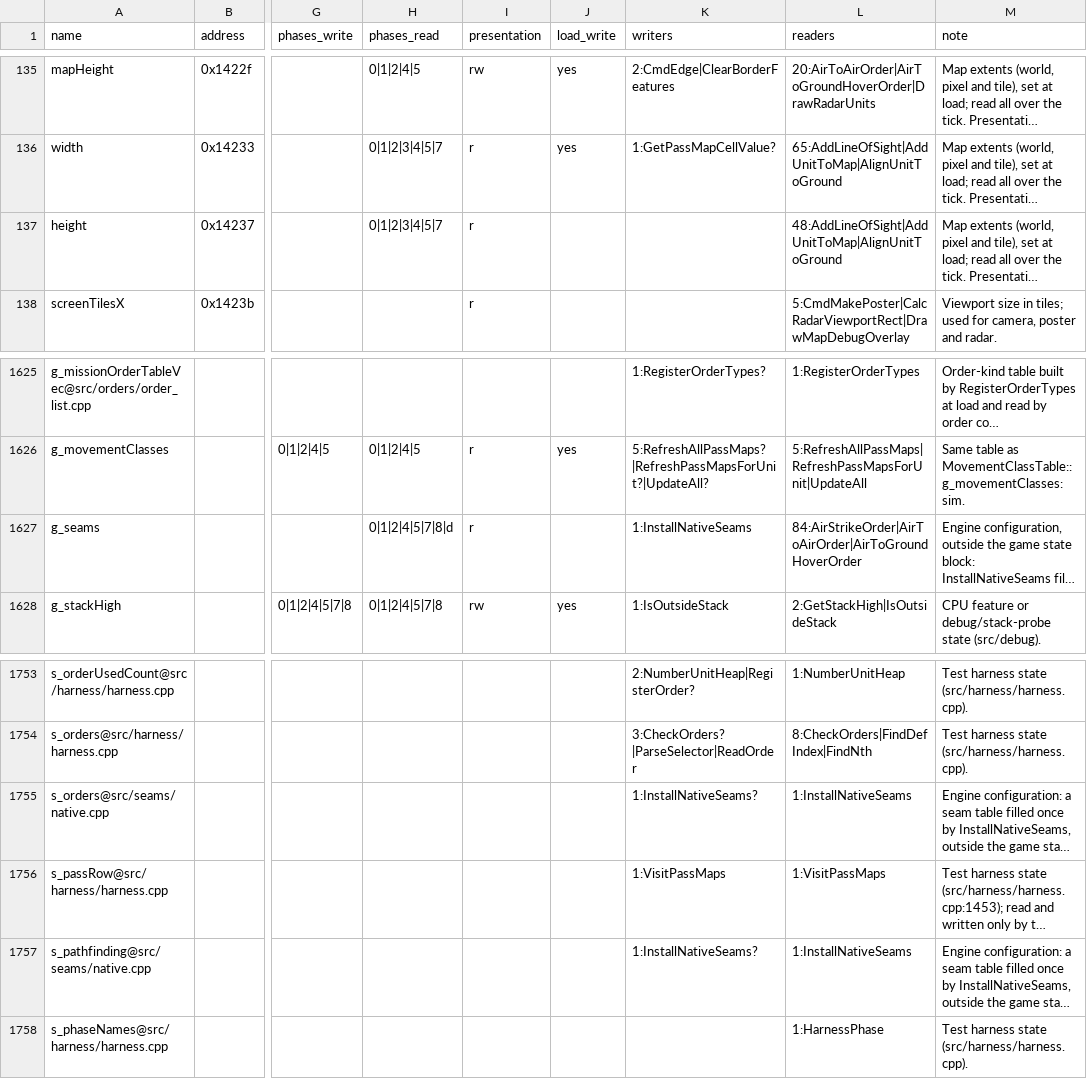
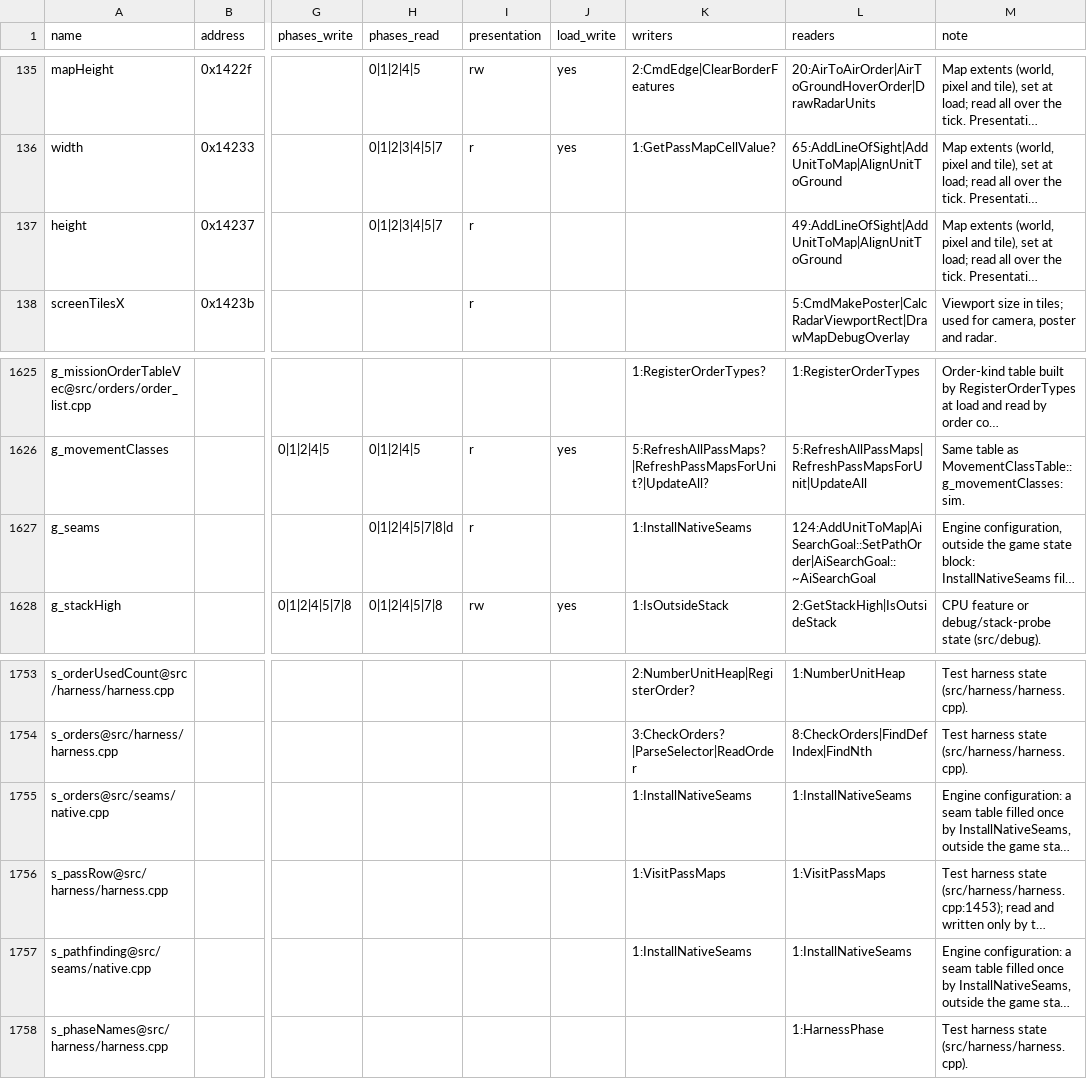
Before and after one commit to Thaldren-Archive-Forks/byte-tactics-moddable, a CSV file: data/state_classes.csv, drawn as a sheet; only a part is shown, gaps mark what is left out; long unchanged cells end in …; the diff names each change by its address in the sheet, - before the commit and + after, or states it on an @@ line.

```diff
--- a/data/state_classes.csv
+++ b/data/state_classes.csv
-L137 (readers): 48:AddLineOfSight|AddUnitToMap|AlignUnitToGround
+L137 (readers): 49:AddLineOfSight|AddUnitToMap|AlignUnitToGround
-L1627 (readers): 84:AirStrikeOrder|AirToAirOrder|AirToGroundHoverOrder
+L1627 (readers): 124:AddUnitToMap|AiSearchGoal::SetPathOrder|AiSearchGoal::~AiSearchGoal
-K1755 (writers): 1:InstallNativeSeams?
+K1755 (writers): 1:InstallNativeSeams
-K1757 (writers): 1:InstallNativeSeams?
+K1757 (writers): 1:InstallNativeSeams
```
Also changed, not shown: data/coupling.csv, data/subsystems.csv, 3 other files.
